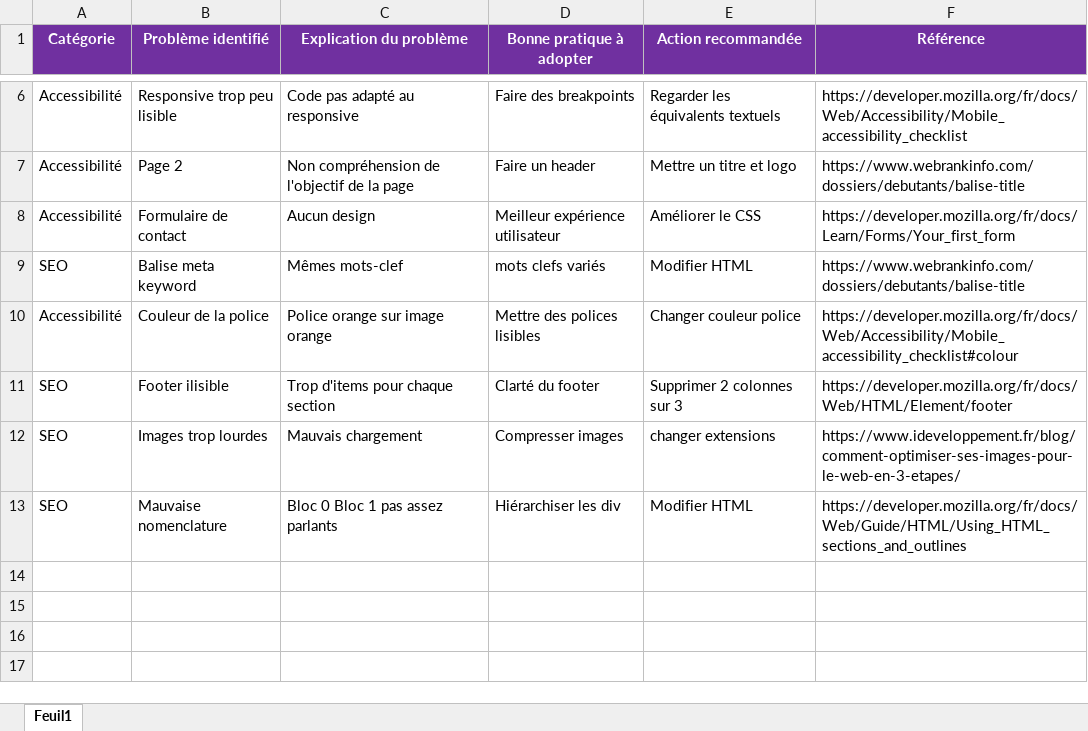
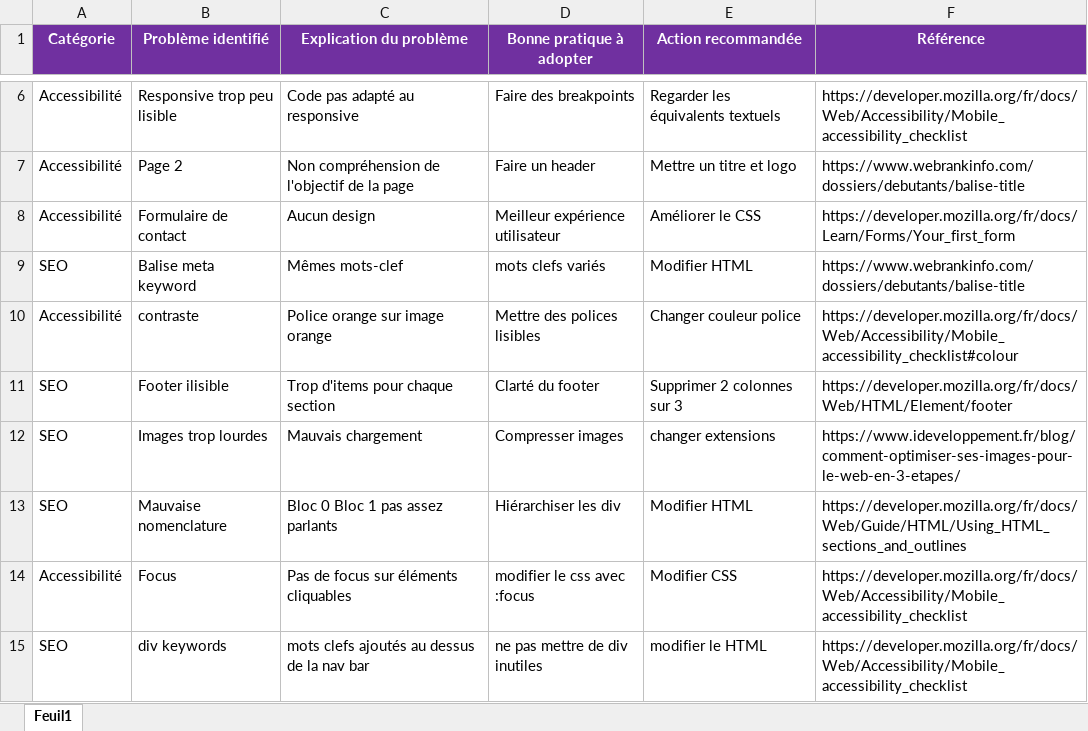
Before and after one commit to ecariot/EmmaCariotP4, an Excel workbook: P4_01_analyse.xlsx, sheet Feuil1, drawn as a sheet; only a part is shown, gaps mark what is left out; values as stored, in another font and other column widths than the file's, no borders; the diff names each change by its address in the sheet, - before the commit and + after, or states it on an @@ line.

```diff
--- a/P4_01_analyse.xlsx (sheet Feuil1)
+++ b/P4_01_analyse.xlsx (sheet Feuil1)
-B10 (Problème identifié): Couleur de la police
+B10 (Problème identifié): contraste
+row 14: Accessibilité | Focus | Pas de focus sur éléments cliquables | modifier le css avec :focus | Modifier CSS | https://developer.mozilla.org/fr/docs/Web/Accessibility/Mobile_accessibility_checklist
+row 15: SEO | div keywords | mots clefs ajoutés au dessus de la nav bar | ne pas mettre de div inutiles | modifier le HTML | https://developer.mozilla.org/fr/docs/Web/Accessibility/Mobile_accessibility_checklist
```
Also changed, not shown: 4 other files.
